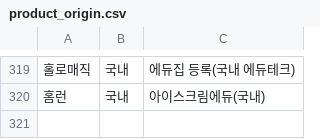
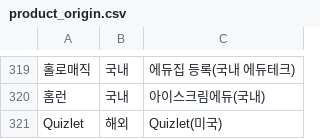
Before and after one commit to theflight001/school-edtech, a CSV file: product_origin.csv, drawn as a sheet; only a part is shown, gaps mark what is left out; the diff names each change by its address in the sheet, - before the commit and + after, or states it on an @@ line.

```diff
--- a/product_origin.csv
+++ b/product_origin.csv
+row 321: Quizlet | 해외 | Quizlet(미국)
```
Also changed, not shown: mined_rules.csv, 6 other files.
